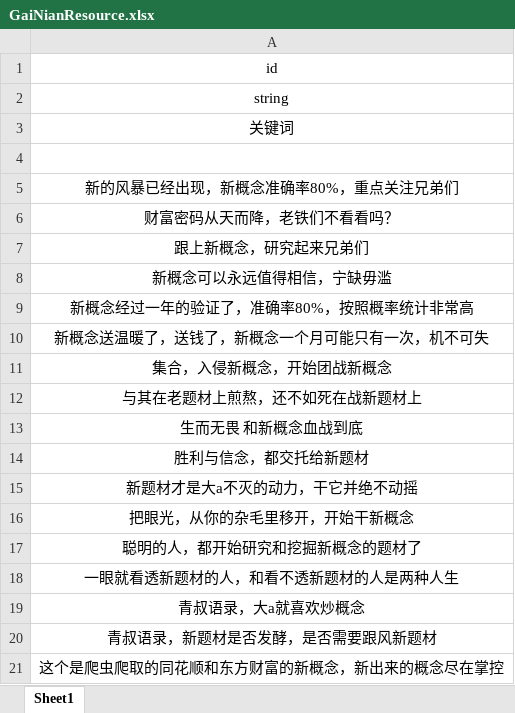
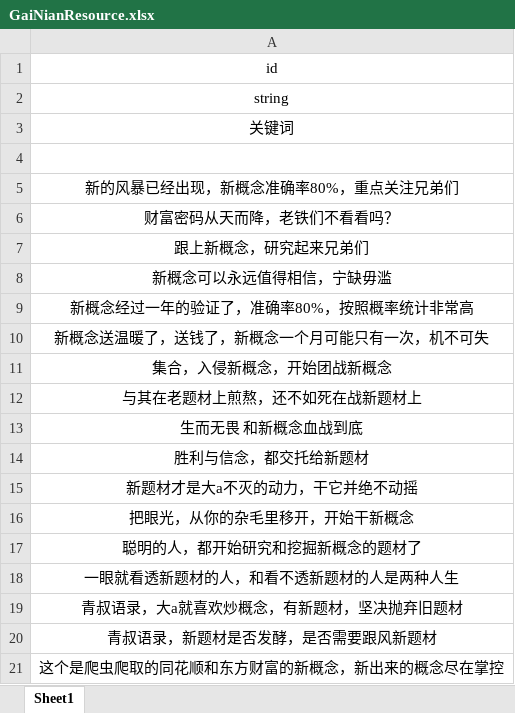
Before and after one commit to jaysunxiao/richguy, an Excel workbook: src/main/resources/excel/GaiNianResource.xlsx, sheet Sheet1, drawn as a sheet; values as stored, in another font and other column widths than the file's, no borders; the diff names each change by its address in the sheet, - before the commit and + after, or states it on an @@ line.

Commit message:
doc

```diff
--- a/src/main/resources/excel/GaiNianResource.xlsx (sheet Sheet1)
+++ b/src/main/resources/excel/GaiNianResource.xlsx (sheet Sheet1)
-A19: 青叔语录，大a就喜欢炒概念
+A19: 青叔语录，大a就喜欢炒概念，有新题材，坚决抛弃旧题材
```
